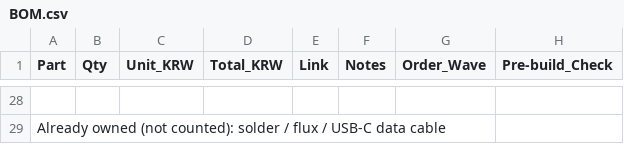
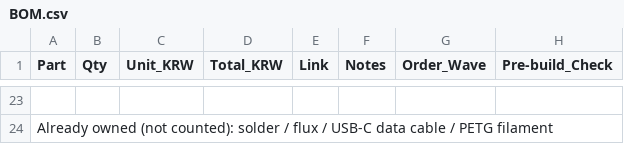
Before and after one commit to coder1529/ARIA-Glasses, a CSV file: BOM.csv, drawn as a sheet; only a part is shown, gaps mark what is left out; addresses are those after the commit; the diff covers the shown part only; the diff names each change by its address in the sheet, - before the commit and + after, or states it on an @@ line.

```diff
--- a/BOM.csv
+++ b/BOM.csv
-A24 (Part): …data cable
+A24 (Part): …data cable / PETG filament
```
Also changed, not shown: 9 added rows, 14 removed rows and 11 edited cells elsewhere in this file.
